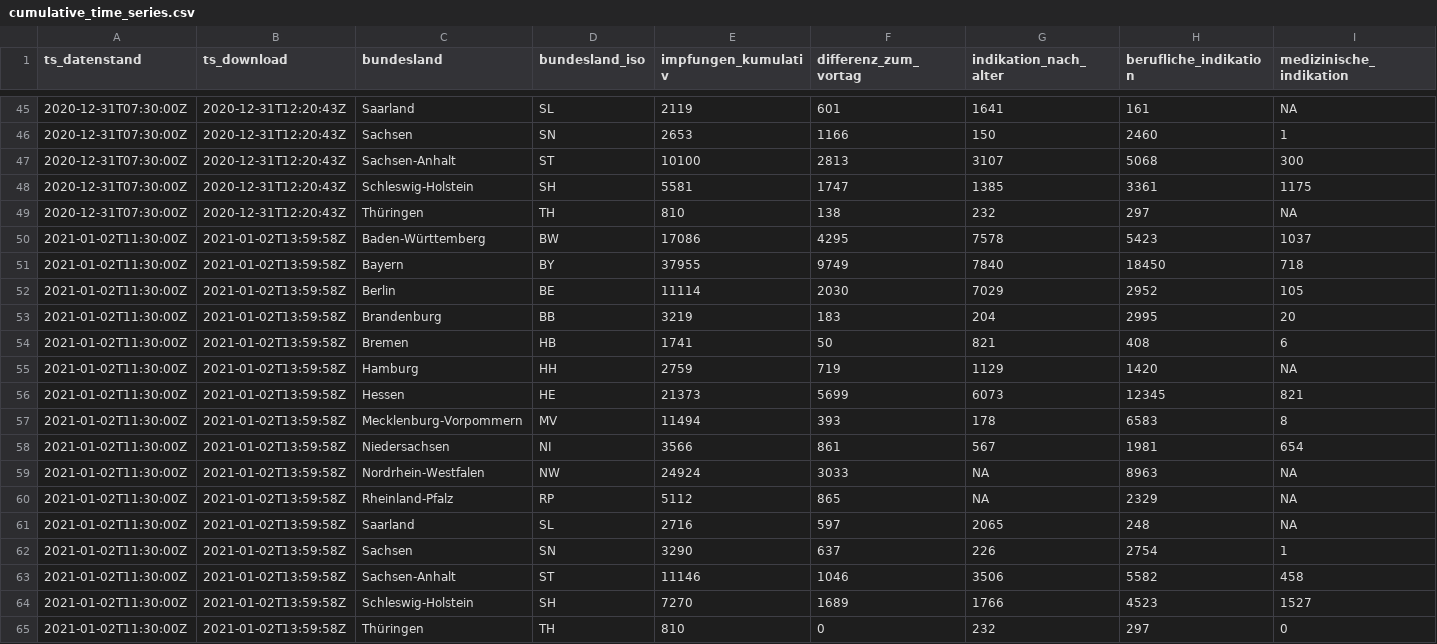
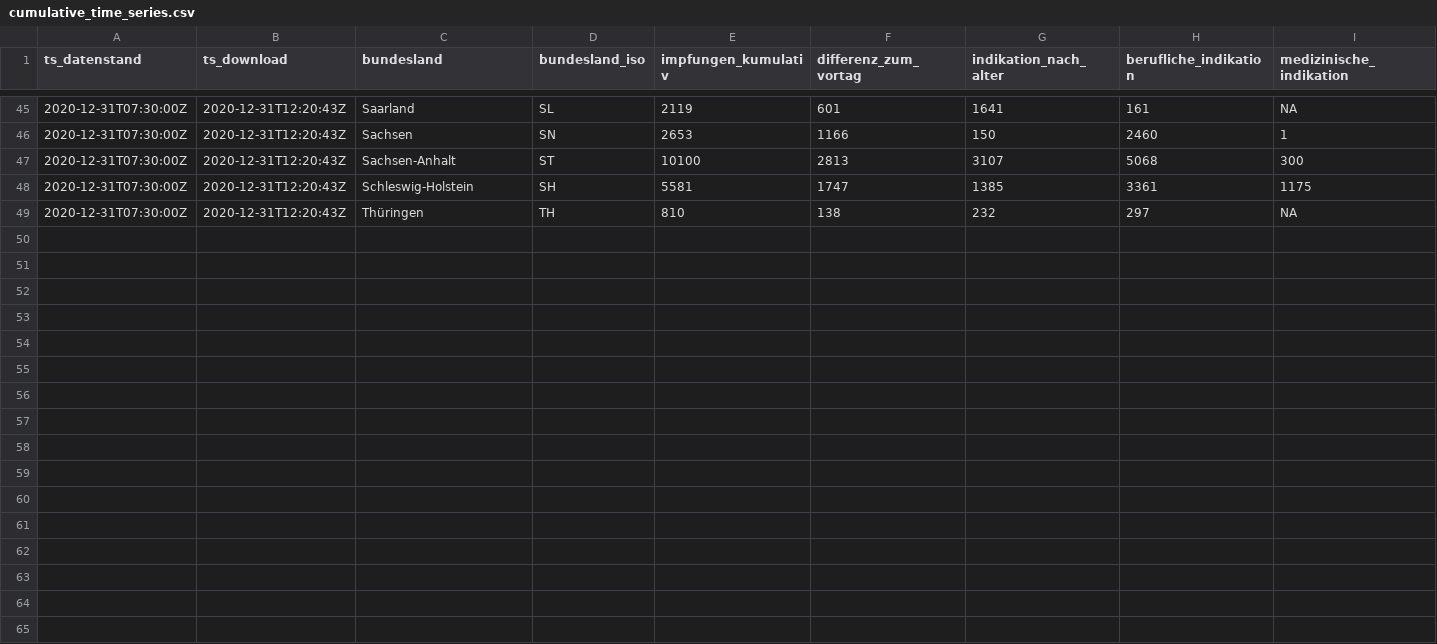
Before and after one commit to pr130/vaccc19de_rki_data, a CSV file: data/cumulative_time_series.csv, drawn as a sheet; only a part is shown, gaps mark what is left out; rows hold the shown columns only; the diff names each change by its address in the sheet, - before the commit and + after, or states it on an @@ line.

```diff
--- a/data/cumulative_time_series.csv
+++ b/data/cumulative_time_series.csv
-row 50: 2021-01-02T11:30:00Z | 2021-01-02T13:59:58Z | Baden-Württemberg | BW | 17086 | 4295 | 7578 | 5423 | 1037
-row 51: 2021-01-02T11:30:00Z | 2021-01-02T13:59:58Z | Bayern | BY | 37955 | 9749 | 7840 | 18450 | 718
-row 52: 2021-01-02T11:30:00Z | 2021-01-02T13:59:58Z | Berlin | BE | 11114 | 2030 | 7029 | 2952 | 105
-row 53: 2021-01-02T11:30:00Z | 2021-01-02T13:59:58Z | Brandenburg | BB | 3219 | 183 | 204 | 2995 | 20
-row 54: 2021-01-02T11:30:00Z | 2021-01-02T13:59:58Z | Bremen | HB | 1741 | 50 | 821 | 408 | 6
-row 55: 2021-01-02T11:30:00Z | 2021-01-02T13:59:58Z | Hamburg | HH | 2759 | 719 | 1129 | 1420 | NA
-row 56: 2021-01-02T11:30:00Z | 2021-01-02T13:59:58Z | Hessen | HE | 21373 | 5699 | 6073 | 12345 | 821
-row 57: 2021-01-02T11:30:00Z | 2021-01-02T13:59:58Z | Mecklenburg-Vorpommern | MV | 11494 | 393 | 178 | 6583 | 8
-row 58: 2021-01-02T11:30:00Z | 2021-01-02T13:59:58Z | Niedersachsen | NI | 3566 | 861 | 567 | 1981 | 654
-row 59: 2021-01-02T11:30:00Z | 2021-01-02T13:59:58Z | Nordrhein-Westfalen | NW | 24924 | 3033 | NA | 8963 | NA
-row 60: 2021-01-02T11:30:00Z | 2021-01-02T13:59:58Z | Rheinland-Pfalz | RP | 5112 | 865 | NA | 2329 | NA
-row 61: 2021-01-02T11:30:00Z | 2021-01-02T13:59:58Z | Saarland | SL | 2716 | 597 | 2065 | 248 | NA
-row 62: 2021-01-02T11:30:00Z | 2021-01-02T13:59:58Z | Sachsen | SN | 3290 | 637 | 226 | 2754 | 1
-row 63: 2021-01-02T11:30:00Z | 2021-01-02T13:59:58Z | Sachsen-Anhalt | ST | 11146 | 1046 | 3506 | 5582 | 458
-row 64: 2021-01-02T11:30:00Z | 2021-01-02T13:59:58Z | Schleswig-Holstein | SH | 7270 | 1689 | 1766 | 4523 | 1527
-row 65: 2021-01-02T11:30:00Z | 2021-01-02T13:59:58Z | Thüringen | TH | 810 | 0 | 232 | 297 | 0
```
Also changed, not shown: 1 other file.
